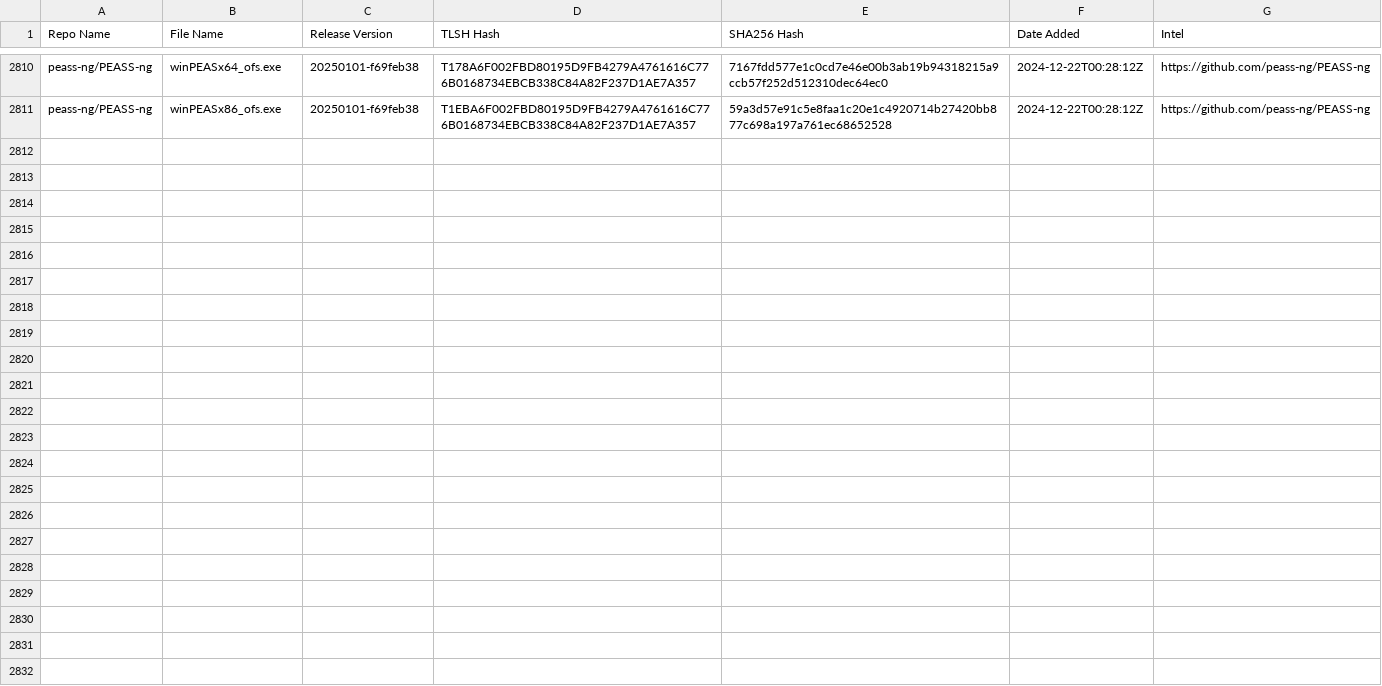
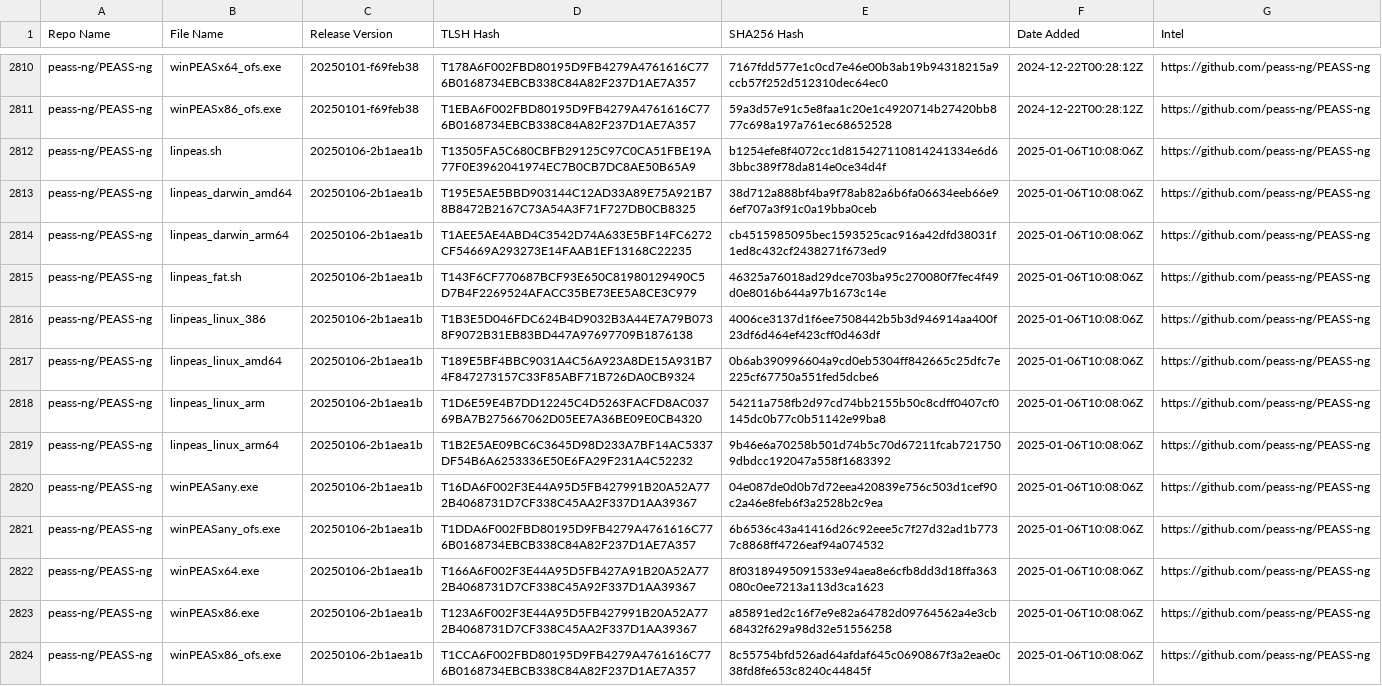
Before and after one commit to Magonia-Research/detection-content, a CSV file: iocs/tlsh/PEASS-ng/PEASS-ng_tlsh_hashes.csv, drawn as a sheet; only a part is shown, gaps mark what is left out; the diff names each change by its address in the sheet, - before the commit and + after, or states it on an @@ line.

Commit message:
Updated TLSH hash CSV file

```diff
--- a/iocs/tlsh/PEASS-ng/PEASS-ng_tlsh_hashes.csv
+++ b/iocs/tlsh/PEASS-ng/PEASS-ng_tlsh_hashes.csv
+row 2812: peass-ng/PEASS-ng | linpeas.sh | 20250106-2b1aea1b | T13505FA5C680CBFB29125C97C0CA51FBE19A77F0E3962041974EC7B0CB7DC8AE50B65A9 | b1254efe8f4072cc1d815427110814241334e6d63bbc389f78da814e0ce34d4f | 2025-01-06T10:08:06Z | https://github.com/peass-ng/PEASS-ng
+row 2813: peass-ng/PEASS-ng | linpeas_darwin_amd64 | 20250106-2b1aea1b | T195E5AE5BBD903144C12AD33A89E75A921B78B8472B2167C73A54A3F71F727DB0CB8325 | 38d712a888bf4ba9f78ab82a6b6fa06634eeb66e96ef707a3f91c0a19bba0ceb | 2025-01-06T10:08:06Z | https://github.com/peass-ng/PEASS-ng
+row 2814: peass-ng/PEASS-ng | linpeas_darwin_arm64 | 20250106-2b1aea1b | T1AEE5AE4ABD4C3542D74A633E5BF14FC6272CF54669A293273E14FAAB1EF13168C22235 | cb4515985095bec1593525cac916a42dfd38031f1ed8c432cf2438271f673ed9 | 2025-01-06T10:08:06Z | https://github.com/peass-ng/PEASS-ng
+row 2815: peass-ng/PEASS-ng | linpeas_fat.sh | 20250106-2b1aea1b | T143F6CF770687BCF93E650C81980129490C5D7B4F2269524AFACC35BE73EE5A8CE3C979 | 46325a76018ad29dce703ba95c270080f7fec4f49d0e8016b644a97b1673c14e | 2025-01-06T10:08:06Z | https://github.com/peass-ng/PEASS-ng
+row 2816: peass-ng/PEASS-ng | linpeas_linux_386 | 20250106-2b1aea1b | T1B3E5D046FDC624B4D9032B3A44E7A79B0738F9072B31EB83BD447A97697709B1876138 | 4006ce3137d1f6ee7508442b5b3d946914aa400f23df6d464ef423cff0d463df | 2025-01-06T10:08:06Z | https://github.com/peass-ng/PEASS-ng
+row 2817: peass-ng/PEASS-ng | linpeas_linux_amd64 | 20250106-2b1aea1b | T189E5BF4BBC9031A4C56A923A8DE15A931B74F847273157C33F85ABF71B726DA0CB9324 | 0b6ab390996604a9cd0eb5304ff842665c25dfc7e225cf67750a551fed5dcbe6 | 2025-01-06T10:08:06Z | https://github.com/peass-ng/PEASS-ng
+row 2818: peass-ng/PEASS-ng | linpeas_linux_arm | 20250106-2b1aea1b | T1D6E59E4B7DD12245C4D5263FACFD8AC03769BA7B275667062D05EE7A36BE09E0CB4320 | 54211a758fb2d97cd74bb2155b50c8cdff0407cf0145dc0b77c0b51142e99ba8 | 2025-01-06T10:08:06Z | https://github.com/peass-ng/PEASS-ng
+row 2819: peass-ng/PEASS-ng | linpeas_linux_arm64 | 20250106-2b1aea1b | T1B2E5AE09BC6C3645D98D233A7BF14AC5337DF54B6A6253336E50E6FA29F231A4C52232 | 9b46e6a70258b501d74b5c70d67211fcab7217509dbdcc192047a558f1683392 | 2025-01-06T10:08:06Z | https://github.com/peass-ng/PEASS-ng
+row 2820: peass-ng/PEASS-ng | winPEASany.exe | 20250106-2b1aea1b | T16DA6F002F3E44A95D5FB427991B20A52A772B4068731D7CF338C45AA2F337D1AA39367 | 04e087de0d0b7d72eea420839e756c503d1cef90c2a46e8feb6f3a2528b2c9ea | 2025-01-06T10:08:06Z | https://github.com/peass-ng/PEASS-ng
+row 2821: peass-ng/PEASS-ng | winPEASany_ofs.exe | 20250106-2b1aea1b | T1DDA6F002FBD80195D9FB4279A4761616C776B0168734EBCB338C84A82F237D1AE7A357 | 6b6536c43a41416d26c92eee5c7f27d32ad1b7737c8868ff4726eaf94a074532 | 2025-01-06T10:08:06Z | https://github.com/peass-ng/PEASS-ng
+row 2822: peass-ng/PEASS-ng | winPEASx64.exe | 20250106-2b1aea1b | T166A6F002F3E44A95D5FB427A91B20A52A772B4068731D7CF338C45A92F337D1AA39367 | 8f03189495091533e94aea8e6cfb8dd3d18ffa363080c0ee7213a113d3ca1623 | 2025-01-06T10:08:06Z | https://github.com/peass-ng/PEASS-ng
+row 2823: peass-ng/PEASS-ng | winPEASx86.exe | 20250106-2b1aea1b | T123A6F002F3E44A95D5FB427991B20A52A772B4068731D7CF338C45AA2F337D1AA39367 | a85891ed2c16f7e9e82a64782d09764562a4e3cb68432f629a98d32e51556258 | 2025-01-06T10:08:06Z | https://github.com/peass-ng/PEASS-ng
+row 2824: peass-ng/PEASS-ng | winPEASx86_ofs.exe | 20250106-2b1aea1b | T1CCA6F002FBD80195D9FB4279A4761616C776B0168734EBCB338C84A82F237D1AE7A357 | 8c55754bfd526ad64afdaf645c0690867f3a2eae0c38fd8fe653c8240c44845f | 2025-01-06T10:08:06Z | https://github.com/peass-ng/PEASS-ng
```
